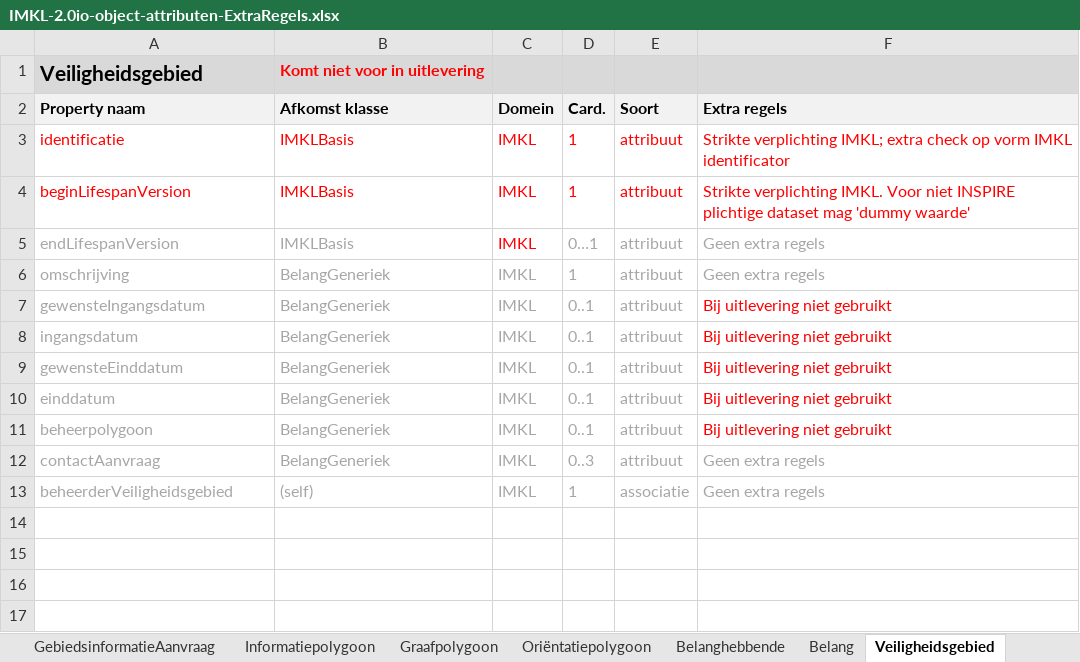
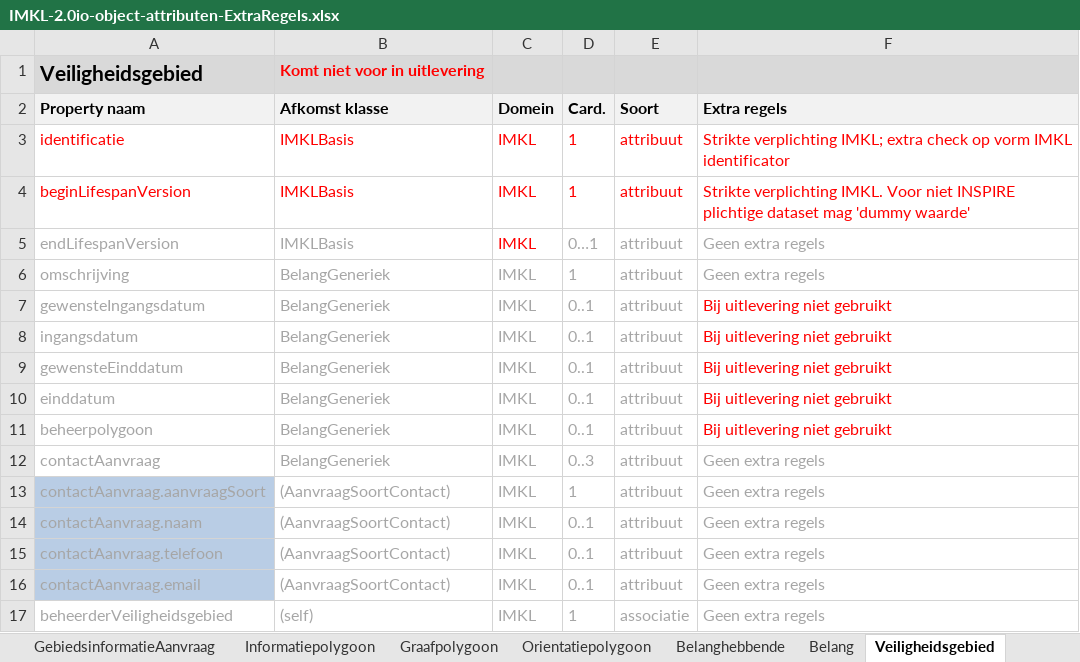
Before and after one commit to Geonovum/imkl2015-review, an Excel workbook: IMKL2.x/3. extraregels/IMKL-2.0io-object-attributen-ExtraRegels.xlsx, sheet Veiligheidsgebied, drawn as a sheet; values as stored, in another font and other column widths than the file's, no borders; the diff names each change by its address in the sheet, - before the commit and + after, or states it on an @@ line.

```diff
--- a/IMKL2.x/3. extraregels/IMKL-2.0io-object-attributen-ExtraRegels.xlsx (sheet Veiligheidsgebied)
+++ b/IMKL2.x/3. extraregels/IMKL-2.0io-object-attributen-ExtraRegels.xlsx (sheet Veiligheidsgebied)
-sheet tab: Oriëntatiepolygoon
+sheet tab: Orientatiepolygoon
+row 13: contactAanvraag.aanvraagSoort | (AanvraagSoortContact) | IMKL | 1 | attribuut | Geen extra regels
+row 14: contactAanvraag.naam | (AanvraagSoortContact) | IMKL | 0..1 | attribuut | Geen extra regels
+row 15: contactAanvraag.telefoon | (AanvraagSoortContact) | IMKL | 0..1 | attribuut | Geen extra regels
+row 16: contactAanvraag.email | (AanvraagSoortContact) | IMKL | 0..1 | attribuut | Geen extra regels
```
Also changed, not shown: sheet GebiedsinformatieAanvraag, sheet Beheerder, sheet Belang, sheet AanduidingEisvoorzorgsmaatregel, sheet ExtraDetailinfo, sheet Informatiepolygoon, 7 more sheets, other sheet tabs, IMKL2.x/1. dataspecificatie/IMKL-Dataspecificatie-changelog.xlsx, IMKL2.x/4. waardelijsten/IMKL-Waardelijsten-changelog.xlsx, 5 other files.
